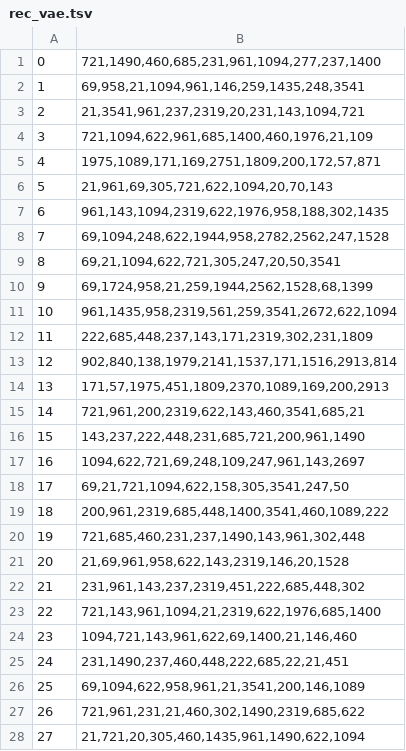
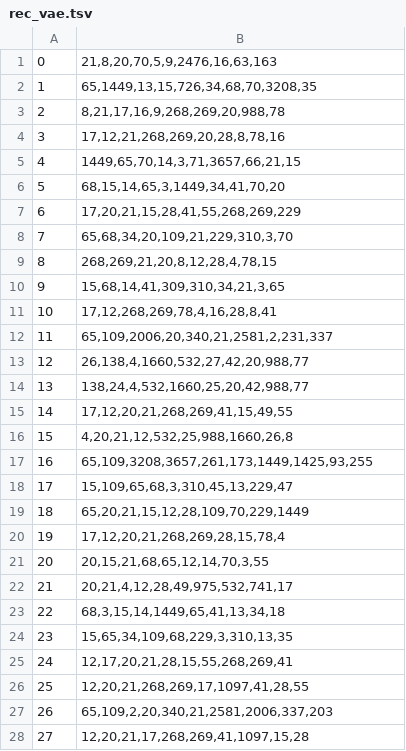
Before and after one commit to justinhangoebl/residual-quantization, a TSV file: res/rec_vae.tsv, drawn as a sheet; only a part is shown; the diff covers the shown part only.

```diff
--- a/res/rec_vae.tsv
+++ b/res/rec_vae.tsv
@@ -1,28 +1,28 @@
-0	721,1490,460,685,231,961,1094,277,237,1400
-1	69,958,21,1094,961,146,259,1435,248,3541
-2	21,3541,961,237,2319,20,231,143,1094,721
-3	721,1094,622,961,685,1400,460,1976,21,109
-4	1975,1089,171,169,2751,1809,200,172,57,871
-5	21,961,69,305,721,622,1094,20,70,143
-6	961,143,1094,2319,622,1976,958,188,302,1435
-7	69,1094,248,622,1944,958,2782,2562,247,1528
-8	69,21,1094,622,721,305,247,20,50,3541
-9	69,1724,958,21,259,1944,2562,1528,68,1399
-10	961,1435,958,2319,561,259,3541,2672,622,1094
-11	222,685,448,237,143,171,2319,302,231,1809
-12	902,840,138,1979,2141,1537,171,1516,2913,814
-13	171,57,1975,451,1809,2370,1089,169,200,2913
-14	721,961,200,2319,622,143,460,3541,685,21
-15	143,237,222,448,231,685,721,200,961,1490
-16	1094,622,721,69,248,109,247,961,143,2697
-17	69,21,721,1094,622,158,305,3541,247,50
-18	200,961,2319,685,448,1400,3541,460,1089,222
-19	721,685,460,231,237,1490,143,961,302,448
-20	21,69,961,958,622,143,2319,146,20,1528
-21	231,961,143,237,2319,451,222,685,448,302
-22	721,143,961,1094,21,2319,622,1976,685,1400
-23	1094,721,143,961,622,69,1400,21,146,460
-24	231,1490,237,460,448,222,685,22,21,451
-25	69,1094,622,958,961,21,3541,200,146,1089
-26	721,961,231,21,460,302,1490,2319,685,622
-27	21,721,20,305,460,1435,961,1490,622,1094
+0	21,8,20,70,5,9,2476,16,63,163
+1	65,1449,13,15,726,34,68,70,3208,35
+2	8,21,17,16,9,268,269,20,988,78
+3	17,12,21,268,269,20,28,8,78,16
+4	1449,65,70,14,3,71,3657,66,21,15
+5	68,15,14,65,3,1449,34,41,70,20
+6	17,20,21,15,28,41,55,268,269,229
+7	65,68,34,20,109,21,229,310,3,70
+8	268,269,21,20,8,12,28,4,78,15
+9	15,68,14,41,309,310,34,21,3,65
+10	17,12,268,269,78,4,16,28,8,41
+11	65,109,2006,20,340,21,2581,2,231,337
+12	26,138,4,1660,532,27,42,20,988,77
+13	138,24,4,532,1660,25,20,42,988,77
+14	17,12,20,21,268,269,41,15,49,55
+15	4,20,21,12,532,25,988,1660,26,8
+16	65,109,3208,3657,261,173,1449,1425,93,255
+17	15,109,65,68,3,310,45,13,229,47
+18	65,20,21,15,12,28,109,70,229,1449
+19	17,12,20,21,268,269,28,15,78,4
+20	20,15,21,68,65,12,14,70,3,55
+21	20,21,4,12,28,49,975,532,741,17
+22	68,3,15,14,1449,65,41,13,34,18
+23	15,65,34,109,68,229,3,310,13,35
+24	12,17,20,21,28,15,55,268,269,41
+25	12,20,21,268,269,17,1097,41,28,55
+26	65,109,2,20,340,21,2581,2006,337,203
+27	12,20,21,17,268,269,41,1097,15,28
```
Also changed, not shown: 172 edited cells elsewhere in this file, 15 other files.
